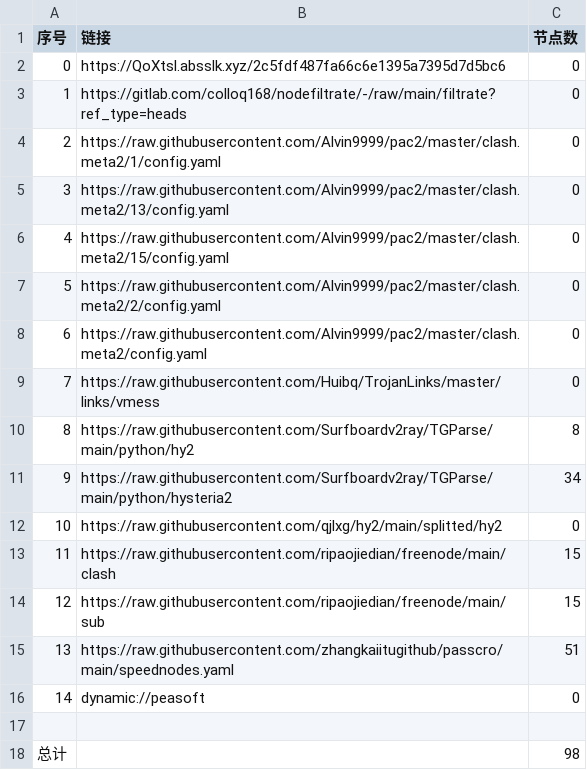
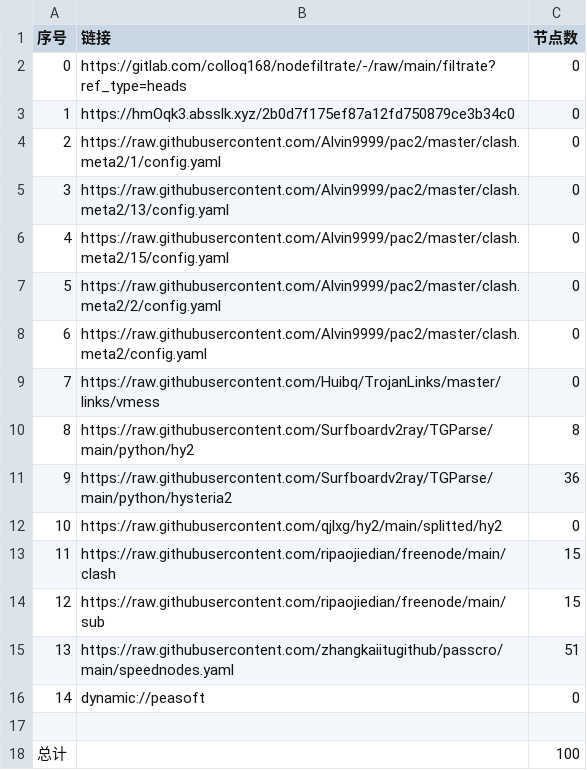
Before and after one commit to flyinghighly/NoMoreWalls, a CSV file: list_result.csv, drawn as a sheet.

```diff
--- a/list_result.csv
+++ b/list_result.csv
@@ -1,4 +1,4 @@
 序号,链接,节点数
-0,https://QoXtsl.absslk.xyz/2c5fdf487fa66c6e1395a7395d7d5bc6,0
-1,https://gitlab.com/colloq168/nodefiltrate/-/raw/main/filtrate?ref_type=heads,0
+0,https://gitlab.com/colloq168/nodefiltrate/-/raw/main/filtrate?ref_type=heads,0
+1,https://hmOqk3.absslk.xyz/2b0d7f175ef87a12fd750879ce3b34c0,0
 2,https://raw.githubusercontent.com/Alvin9999/pac2/master/clash.meta2/1/config.yaml,0
@@ -10,3 +10,3 @@
 8,https://raw.githubusercontent.com/Surfboardv2ray/TGParse/main/python/hy2,8
-9,https://raw.githubusercontent.com/Surfboardv2ray/TGParse/main/python/hysteria2,34
+9,https://raw.githubusercontent.com/Surfboardv2ray/TGParse/main/python/hysteria2,36
 10,https://raw.githubusercontent.com/qjlxg/hy2/main/splitted/hy2,0
@@ -17,2 +17,2 @@
 
-总计,,98
+总计,,100
```
Also changed, not shown: 7 other files.
